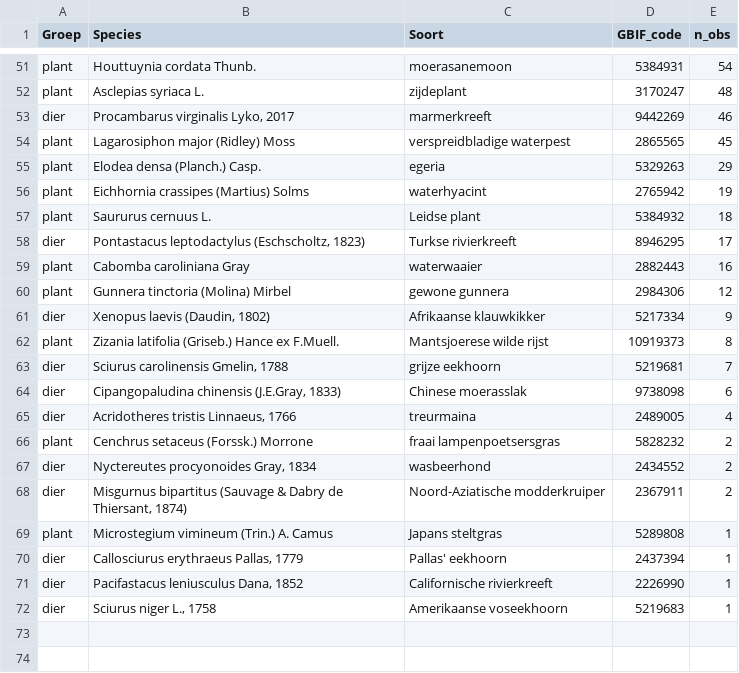
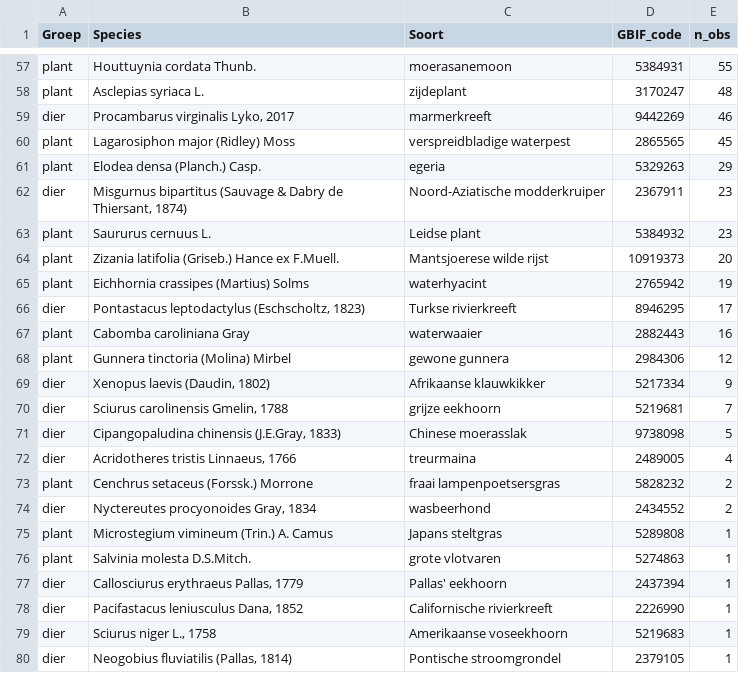
Before and after one commit to inbo/prius-radius, a CSV file: radius/data/intermediate/species_in_flanders.csv, drawn as a sheet; only a part is shown, gaps mark what is left out; the diff covers the shown part only.

```diff
--- a/radius/data/intermediate/species_in_flanders.csv
+++ b/radius/data/intermediate/species_in_flanders.csv
@@ -51 +57 @@
-"plant","Houttuynia cordata Thunb.","moerasanemoon",5384931,54
+plant,Houttuynia cordata Thunb.,moerasanemoon,5384931,55
@@ -55,0 +62,3 @@
+dier,"Misgurnus bipartitus (Sauvage & Dabry de Thiersant, 1874)",Noord-Aziatische modderkruiper,2367911,23
+plant,Saururus cernuus L.,Leidse plant,5384932,23
+plant,Zizania latifolia (Griseb.) Hance ex F.Muell.,Mantsjoerese wilde rijst,10919373,20
@@ -57 +65,0 @@
-"plant","Saururus cernuus L.","Leidse plant",5384932,18
@@ -62 +69,0 @@
-"plant","Zizania latifolia (Griseb.) Hance ex F.Muell.","Mantsjoerese wilde rijst",10919373,8
@@ -64 +71 @@
-"dier","Cipangopaludina chinensis (J.E.Gray, 1833)","Chinese moerasslak",9738098,6
+dier,"Cipangopaludina chinensis (J.E.Gray, 1833)",Chinese moerasslak,9738098,5
@@ -68 +74,0 @@
-"dier","Misgurnus bipartitus (Sauvage & Dabry de Thiersant, 1874)","Noord-Aziatische modderkruiper",2367911,2
@@ -69,0 +76 @@
+plant,Salvinia molesta D.S.Mitch.,grote vlotvaren,5274863,1
@@ -72,0 +80 @@
+dier,"Neogobius fluviatilis (Pallas, 1814)",Pontische stroomgrondel,2379105,1
```
Also changed, not shown: 13 added rows, 7 removed rows and 37 edited cells elsewhere in this file, radius/data/input/radius_species_list.csv, radius/data/intermediate/species_not_in_flanders.csv, 2 other files.
